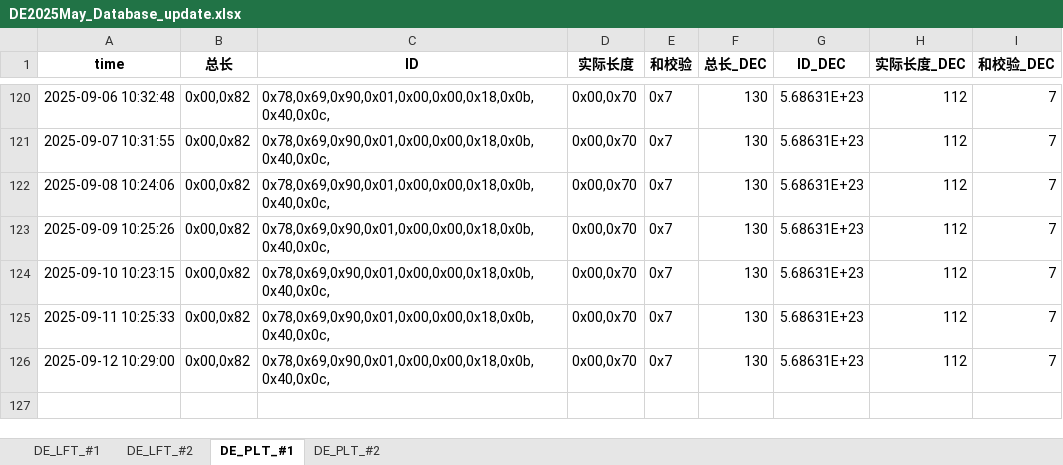
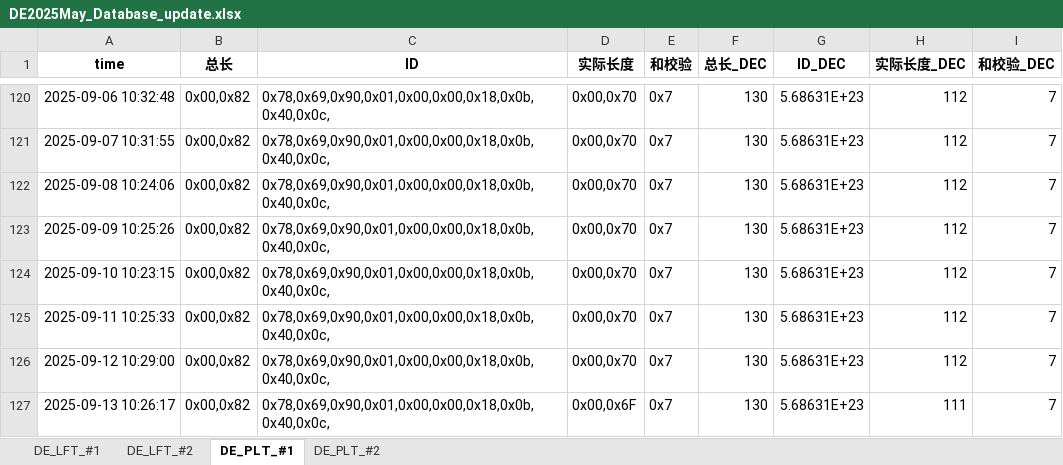
Before and after one commit to weichencsu/millwear_demoapp, an Excel workbook: DE2025May_Database_update.xlsx, sheet DE_PLT_#1, drawn as a sheet; only a part is shown, gaps mark what is left out; values as stored, in another font and other column widths than the file's, no borders; the diff names each change by its address in the sheet, - before the commit and + after, or states it on an @@ line.

```diff
--- a/DE2025May_Database_update.xlsx (sheet DE_PLT_#1)
+++ b/DE2025May_Database_update.xlsx (sheet DE_PLT_#1)
+row 127: 2025-09-13 10:26:17 | 0x00,0x82 | 0x78,0x69,0x90,0x01,0x00,0x00,0x18,0x0b,0x40,0x0c, | 0x00,0x6F | 0x7 | 130 | 5.68631E+23 | 111 | 7
```
Also changed, not shown: sheet DE_PLT_#2, sheet DE_LFT_#2, sheet DE_LFT_#1.
